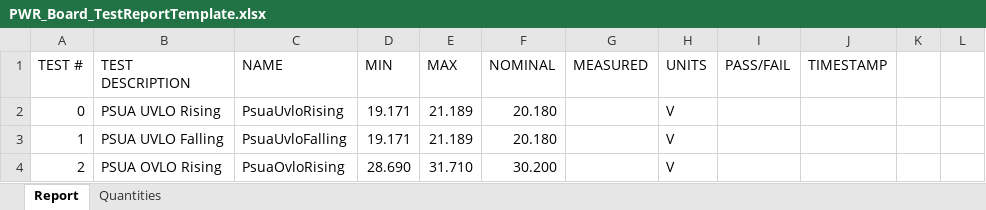
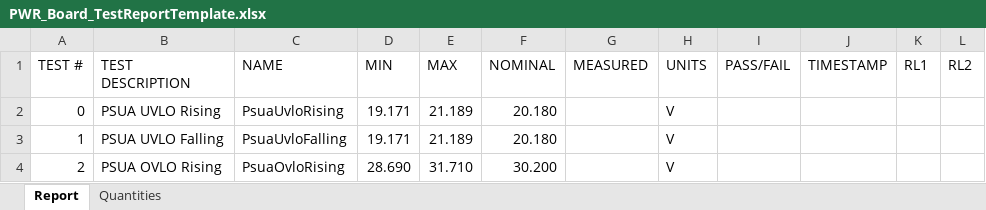
Before and after one commit to ninja-lab/pluto, an Excel workbook: PWRAutomatedTest/PWR_Board_TestReportTemplate.xlsx, sheet Report, drawn as a sheet; only a part is shown; values as stored, in another font and other column widths than the file's, no borders; the diff names each change by its address in the sheet, - before the commit and + after, or states it on an @@ line.

```diff
--- a/PWRAutomatedTest/PWR_Board_TestReportTemplate.xlsx (sheet Report)
+++ b/PWRAutomatedTest/PWR_Board_TestReportTemplate.xlsx (sheet Report)
-K1: (empty)
+K1: RL1
-L1: (empty)
+L1: RL2
```
Also changed, not shown: sheet Quantities, 3 other files.
